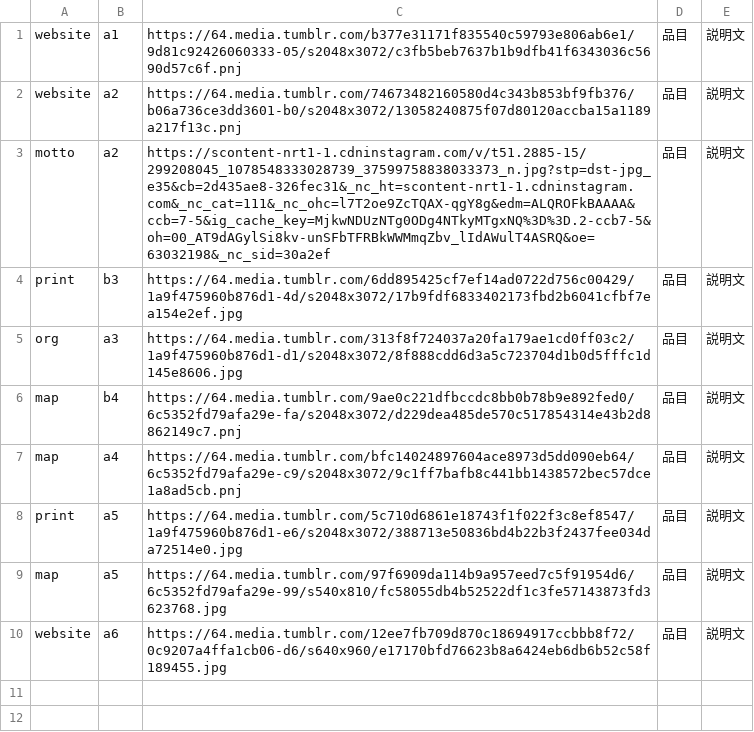
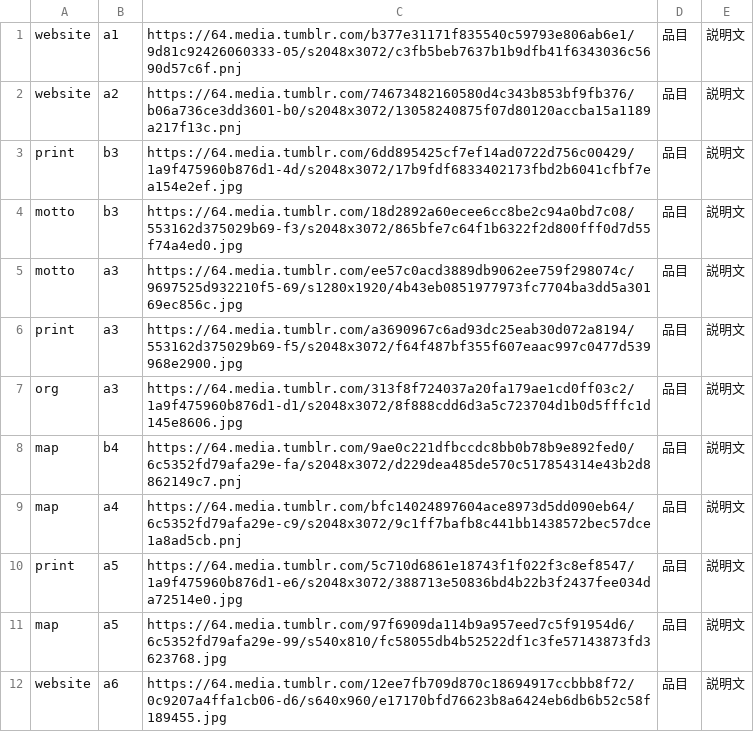
Before and after one commit to the-things-i-we-own/-, a CSV file: 3d/img.csv, drawn as a sheet.

Commit message:
Update img.csv

```diff
--- a/3d/img.csv
+++ b/3d/img.csv
@@ -2,4 +2,6 @@ website,a1,https://64.media.tumblr.com/b377e31171f835540c59793e806ab6e1/9d81c924
 website,a2,https://64.media.tumblr.com/74673482160580d4c343b853bf9fb376/b06a736ce3dd3601-b0/s2048x3072/13058240875f07d80120accba15a1189a217f13c.pnj,"品目","説明文",
-motto,a2,https://scontent-nrt1-1.cdninstagram.com/v/t51.2885-15/299208045_1078548333028739_37599758838033373_n.jpg?stp=dst-jpg_e35&cb=2d435ae8-326fec31&_nc_ht=scontent-nrt1-1.cdninstagram.com&_nc_cat=111&_nc_ohc=l7T2oe9ZcTQAX-qgY8g&edm=ALQROFkBAAAA&ccb=7-5&ig_cache_key=MjkwNDUzNTg0ODg4NTkyMTgxNQ%3D%3D.2-ccb7-5&oh=00_AT9dAGylSi8kv-unSFbTFRBkWWMmqZbv_lIdAWulT4ASRQ&oe=63032198&_nc_sid=30a2ef,"品目","説明文",
 print,b3,https://64.media.tumblr.com/6dd895425cf7ef14ad0722d756c00429/1a9f475960b876d1-4d/s2048x3072/17b9fdf6833402173fbd2b6041cfbf7ea154e2ef.jpg,"品目","説明文",
+motto,b3,https://64.media.tumblr.com/18d2892a60ecee6cc8be2c94a0bd7c08/553162d375029b69-f3/s2048x3072/865bfe7c64f1b6322f2d800fff0d7d55f74a4ed0.jpg,"品目","説明文",
+motto,a3,https://64.media.tumblr.com/ee57c0acd3889db9062ee759f298074c/9697525d932210f5-69/s1280x1920/4b43eb0851977973fc7704ba3dd5a30169ec856c.jpg,"品目","説明文",
+print,a3,https://64.media.tumblr.com/a3690967c6ad93dc25eab30d072a8194/553162d375029b69-f5/s2048x3072/f64f487bf355f607eaac997c0477d539968e2900.jpg,"品目","説明文",
 org,a3,https://64.media.tumblr.com/313f8f724037a20fa179ae1cd0ff03c2/1a9f475960b876d1-d1/s2048x3072/8f888cdd6d3a5c723704d1b0d5fffc1d145e8606.jpg,"品目","説明文",
```
